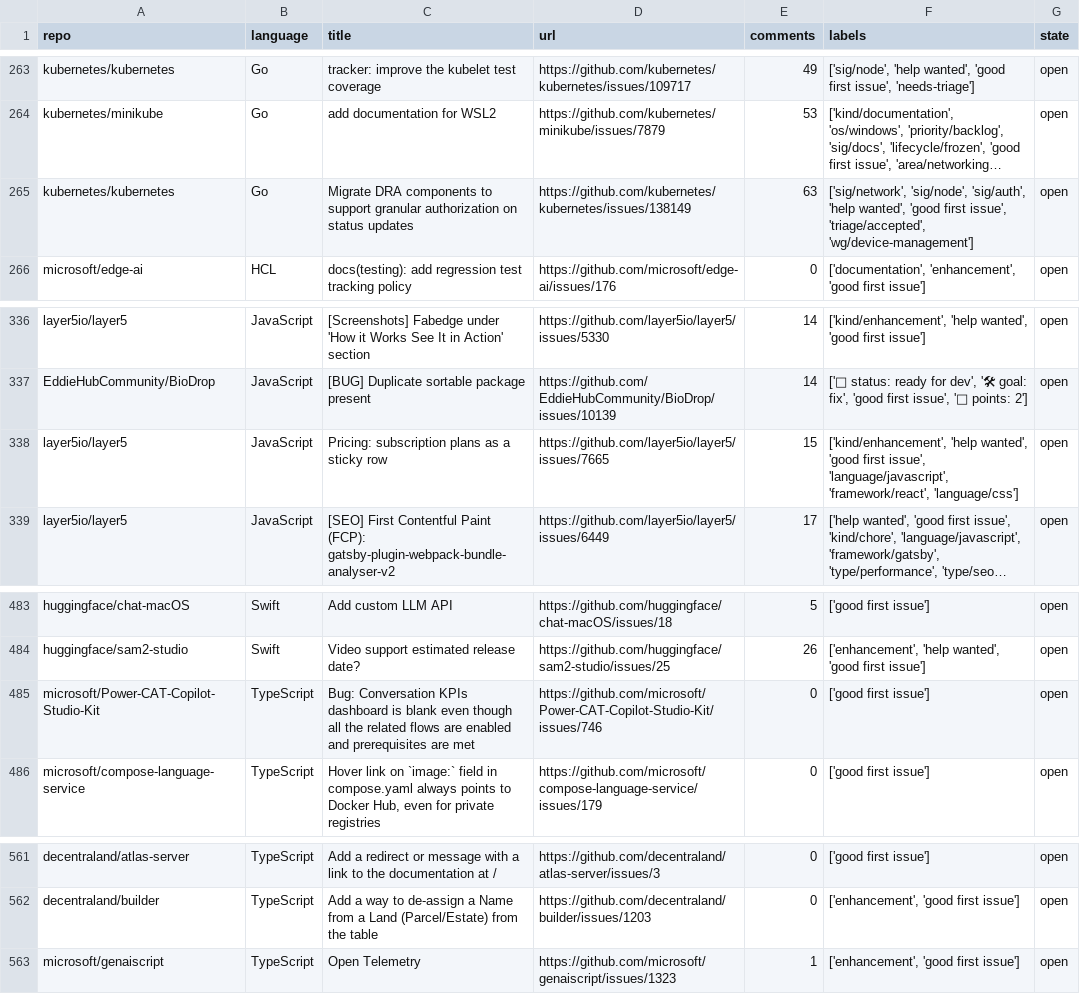
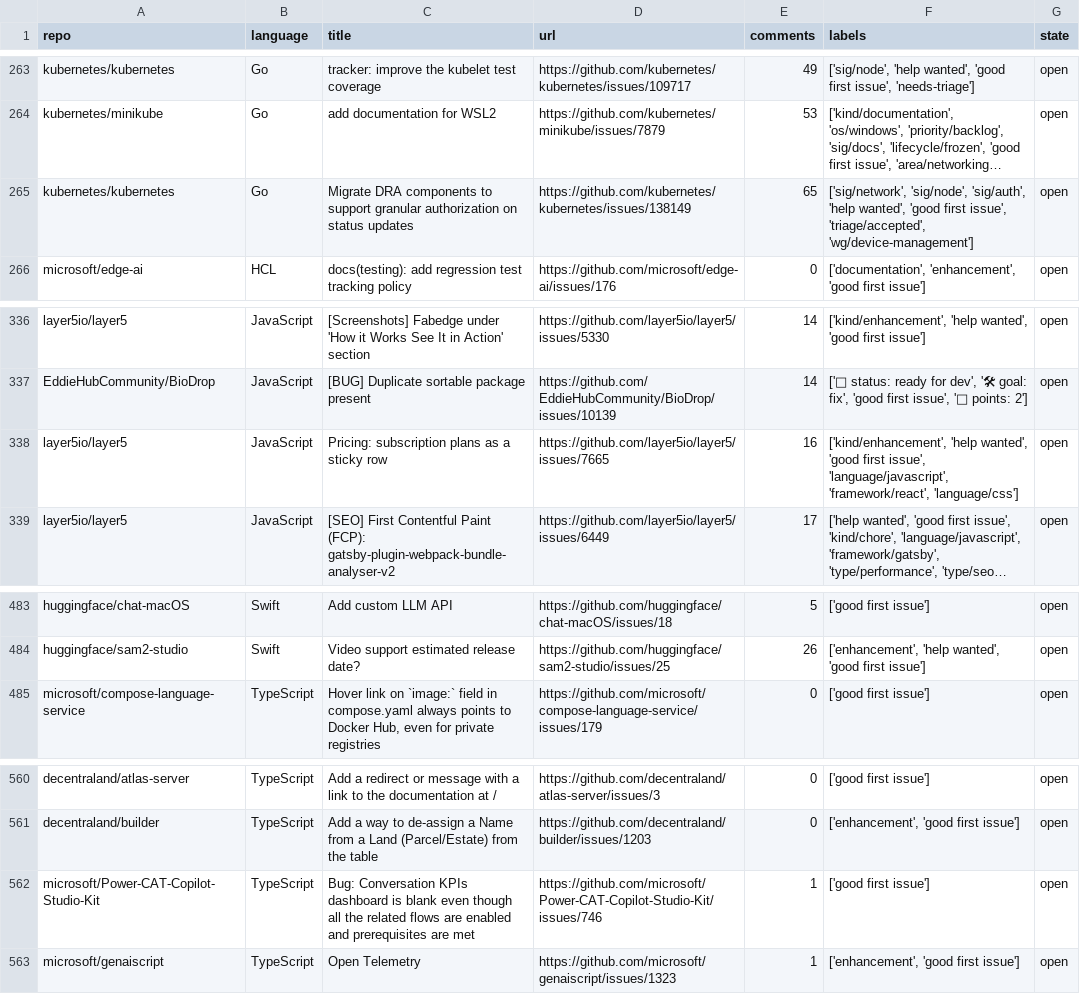
Before and after one commit to drkrillo/good-first-issues, a CSV file: good_first_issues.csv, drawn as a sheet; only a part is shown, gaps mark what is left out; long unchanged cells end in …; removed rows and columns are numbered as before the commit, all else as after; the diff covers the shown part only; the diff names each change by its address in the sheet, - before the commit and + after, or states it on an @@ line.

```diff
--- a/good_first_issues.csv
+++ b/good_first_issues.csv
-E265 (comments): 63
+E265 (comments): 65
-E338 (comments): 15
+E338 (comments): 16
-row 485: microsoft/Power-CAT-Copilot-Studio-Kit | TypeScript | Bug: Conversation KPIs dashboard is blank even though all the related flows are enabled and prerequisites are met | https://github.com/microsoft/Power-CAT-Copilot-Studio-Kit/issues/746 | 0 | ['good first issue'] | open
+row 562: microsoft/Power-CAT-Copilot-Studio-Kit | TypeScript | Bug: Conversation KPIs dashboard is blank even though all the related flows are enabled and prerequisites are met | https://github.com/microsoft/Power-CAT-Copilot-Studio-Kit/issues/746 | 1 | ['good first issue'] | open
```
Also changed, not shown: 3 added rows, 3 removed rows and 4 edited cells elsewhere in this file, 1 other file.
